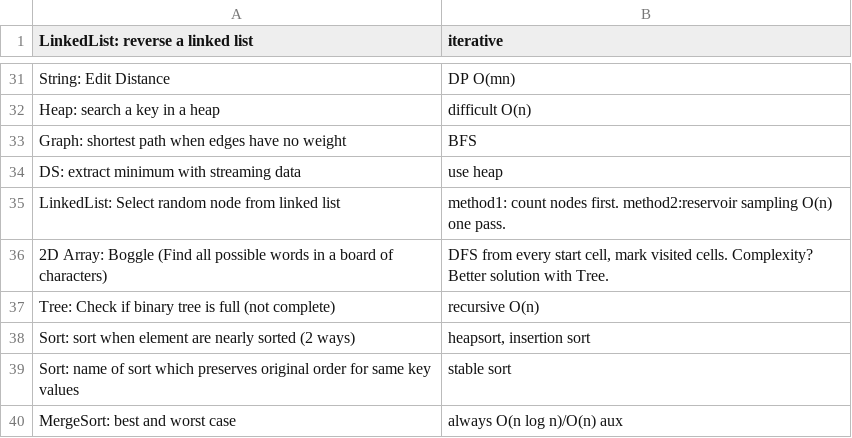
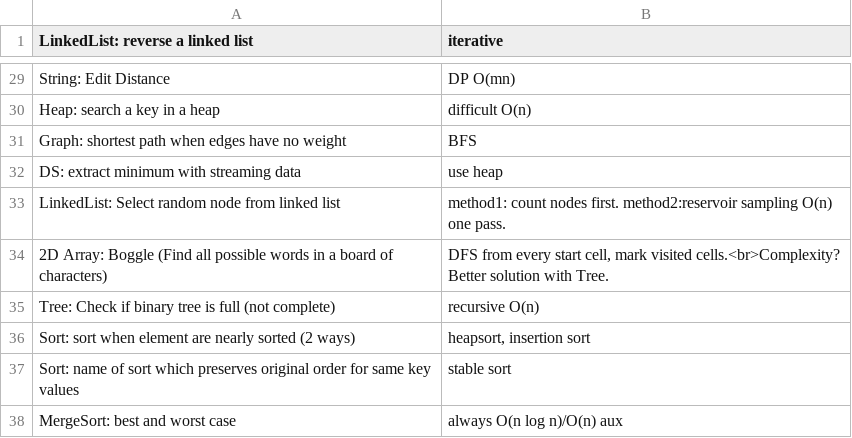
Before and after one commit to mirabl/j, a TSV file: anki/all-1.tsv, drawn as a sheet; only a part is shown, gaps mark what is left out; the diff covers the shown part only.

```diff
--- a/anki/all-1.tsv
+++ b/anki/all-1.tsv
@@ -35,3 +33,3 @@ DS: extract minimum with streaming data	use heap
 LinkedList: Select random node from linked list	method1: count nodes first. method2:reservoir sampling O(n) one pass.
-2D Array: Boggle (Find all possible words in a board of characters)	DFS from every start cell, mark visited cells. Complexity? Better solution with Tree.
+2D Array: Boggle (Find all possible words in a board of characters)	DFS from every start cell, mark visited cells.<br>Complexity? Better solution with Tree.
 Tree: Check if binary tree is full (not complete)	recursive O(n)
```
Also changed, not shown: 3 removed rows and 6 edited cells elsewhere in this file, anki/all-2.tsv, 1 other file.
